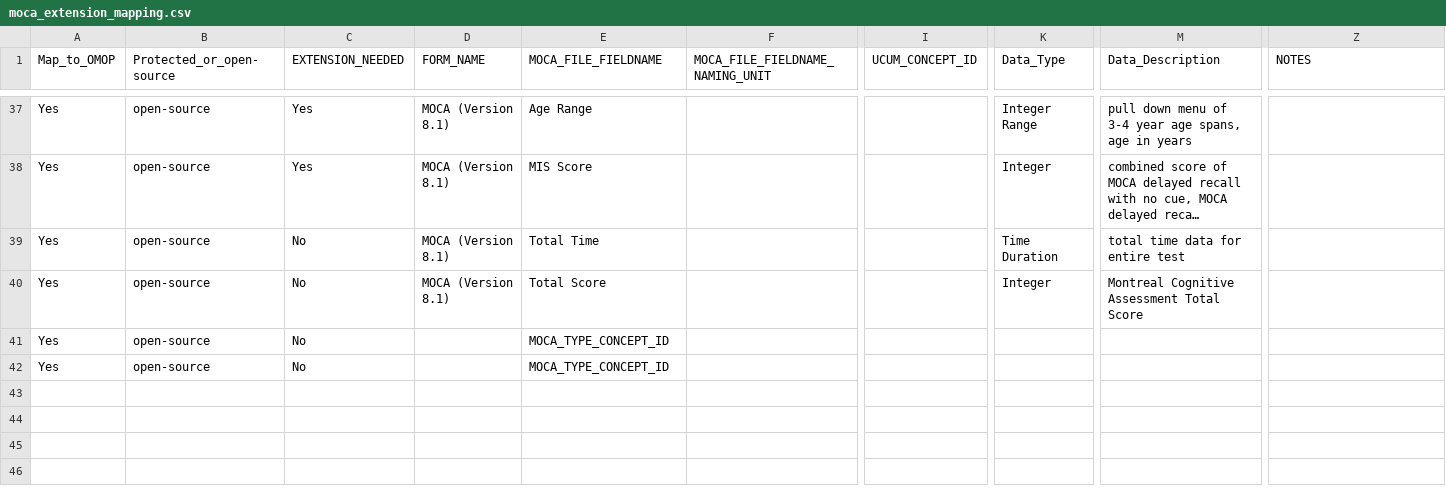
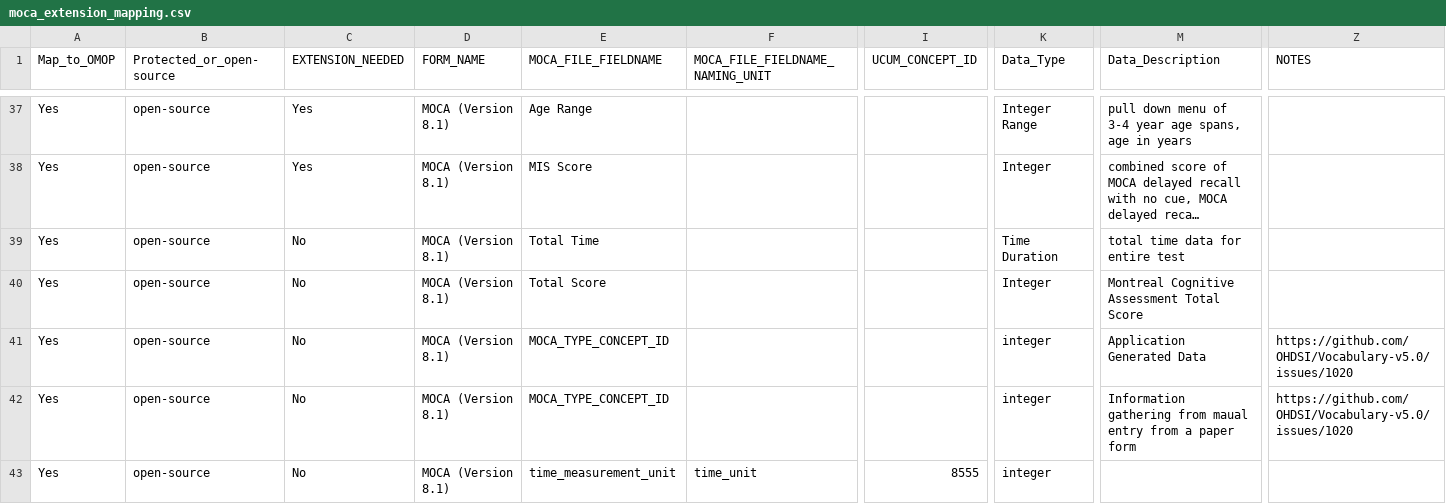
Before and after one commit to AI-READI/DataElementMaps, a CSV file: mappings-csv/MOCA_Extensions_Mappings/moca_extension_mapping.csv, drawn as a sheet; only a part is shown, gaps mark what is left out; long unchanged cells end in …; removed rows and columns are numbered as before the commit, all else as after; rows hold the shown columns only; the diff covers the shown part only; the diff names each change by its address in the sheet, - before the commit and + after, or states it on an @@ line.

Commit message:
added missing column entries for second UCUM unit concept

```diff
--- a/mappings-csv/MOCA_Extensions_Mappings/moca_extension_mapping.csv
+++ b/mappings-csv/MOCA_Extensions_Mappings/moca_extension_mapping.csv
-D41:D42 (FORM_NAME): (empty)
+D41:D42 (FORM_NAME): MOCA (Version 8.1)
-K41:K42 (Data_Type): (empty)
+K41:K42 (Data_Type): integer
-M41 (Data_Description): (empty)
+M41 (Data_Description): Application Generated Data
-Z41:Z42 (NOTES): (empty)
+Z41:Z42 (NOTES): https://github.com/OHDSI/Vocabulary-v5.0/issues/1020
-M42 (Data_Description): (empty)
+M42 (Data_Description): Information gathering from maual entry from a paper form
-row 43: (empty)
+row 43: Yes | open-source | No | MOCA (Version 8.1) | time_measurement_unit | time_unit | 8555 | integer
```
Also changed, not shown: 14 edited cells elsewhere in this file.
